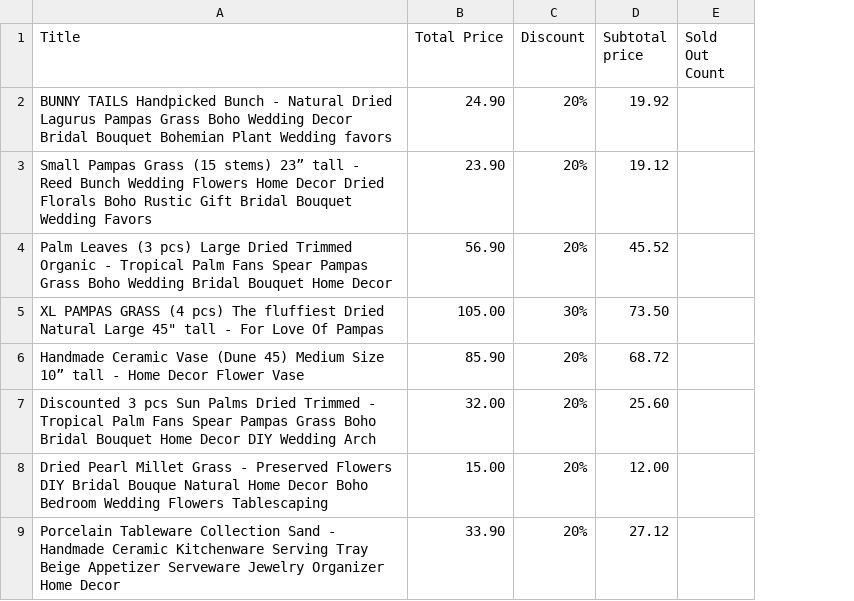
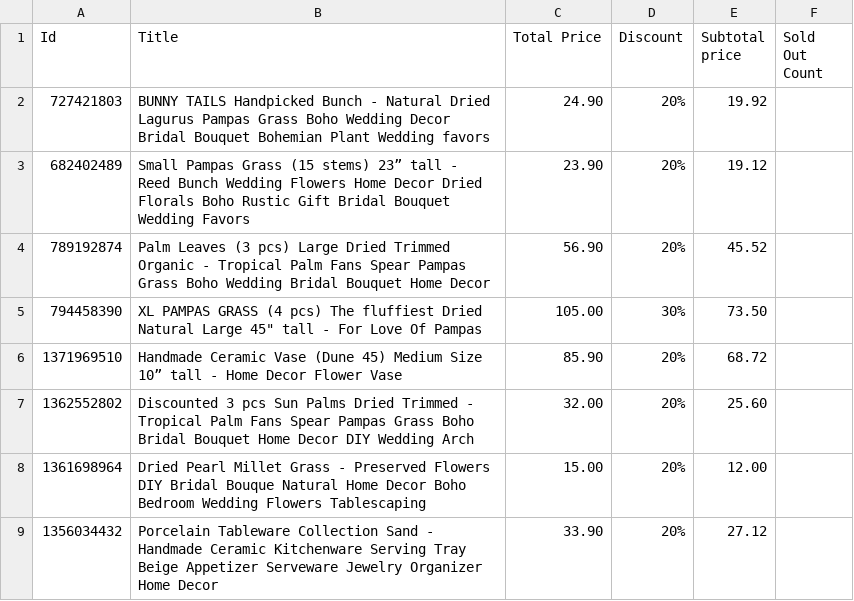
Before and after one commit to khudolia/flower-parser, a CSV file: items.csv, drawn as a sheet; only a part is shown; the diff names each change by its address in the sheet, - before the commit and + after, or states it on an @@ line.

```diff
--- a/items.csv
+++ b/items.csv
+column A (Id), rows 2-9: 727421803 | 682402489 | 789192874 | 794458390 | 1371969510 | 1362552802 | 1361698964 | 1356034432
```
Also changed, not shown: solds.csv, 2 other files.
